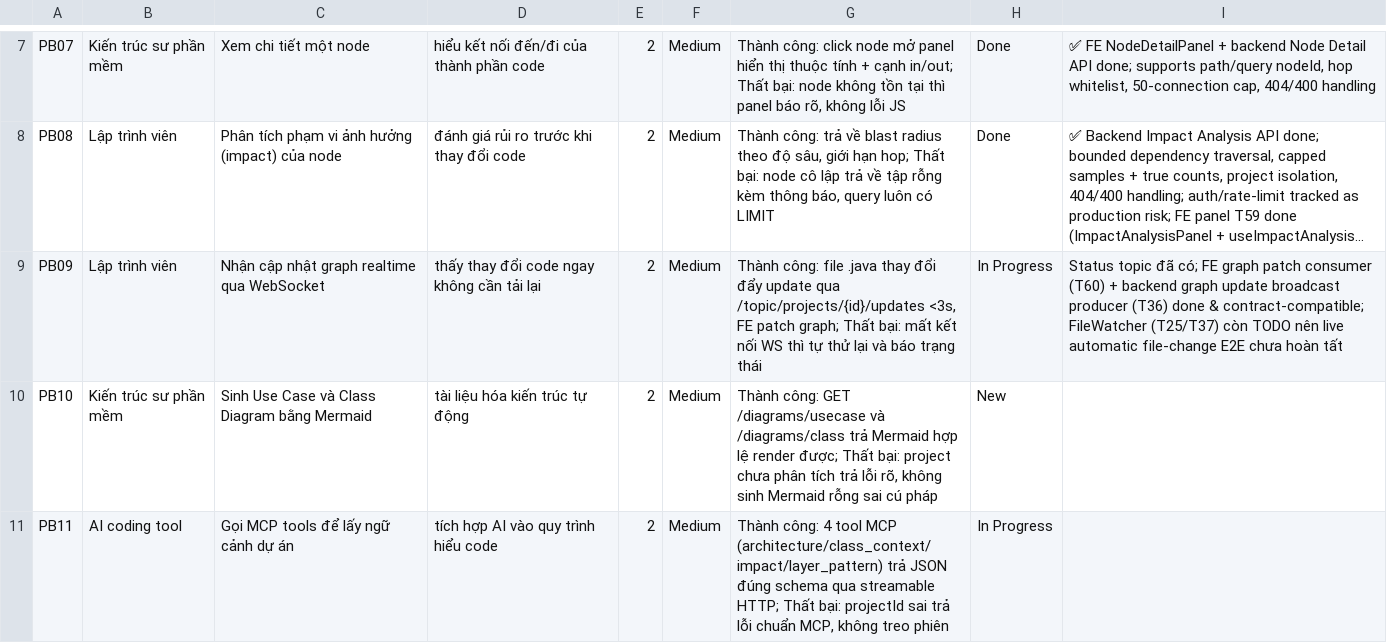
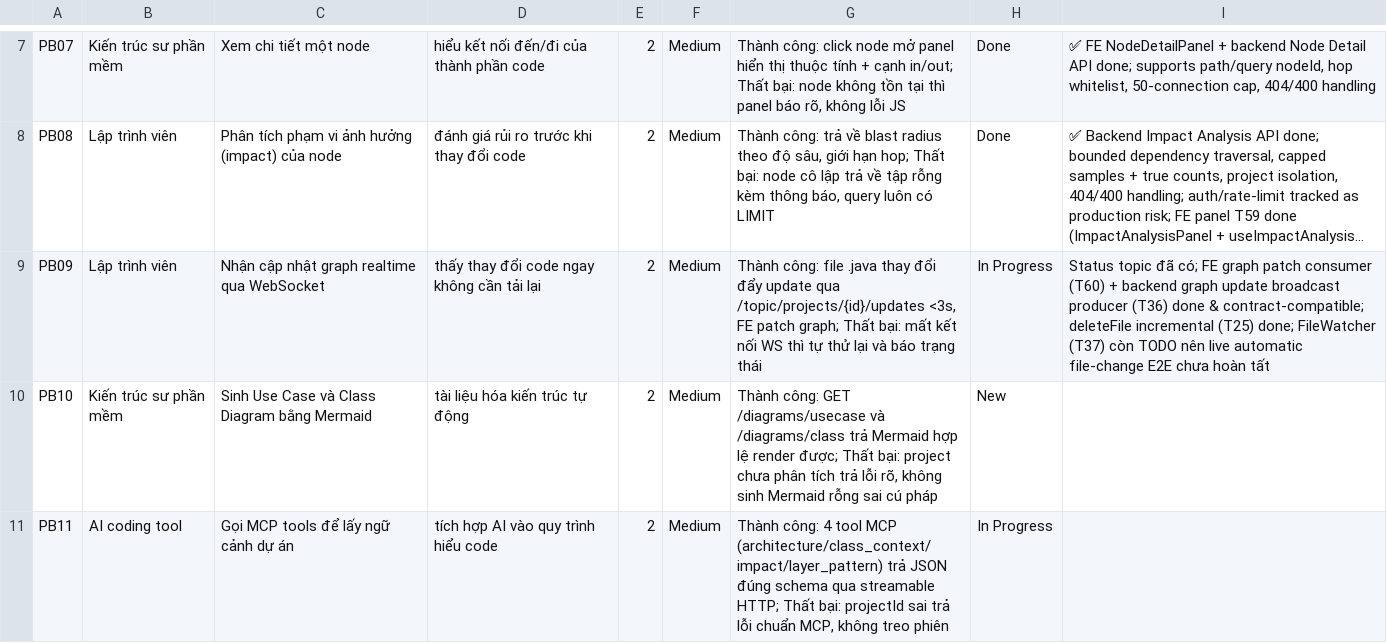
Before and after one commit to ThinhChauTran263/VibeGraph-com, a CSV file: task/csv_exports/product_backlog.csv, drawn as a sheet; only a part is shown, gaps mark what is left out; long unchanged cells end in …; the diff names each change by its address in the sheet, - before the commit and + after, or states it on an @@ line.

```diff
--- a/task/csv_exports/product_backlog.csv
+++ b/task/csv_exports/product_backlog.csv
-I9: …& contract-compatible; FileWatcher (T25/T37) còn TODO…
+I9: …& contract-compatible; deleteFile incremental (T25) done; FileWatcher (T37) còn TODO…
```
Also changed, not shown: task/csv_exports/release_backlog.csv, task/csv_exports/sprint_backlog.csv, 5 other files.
